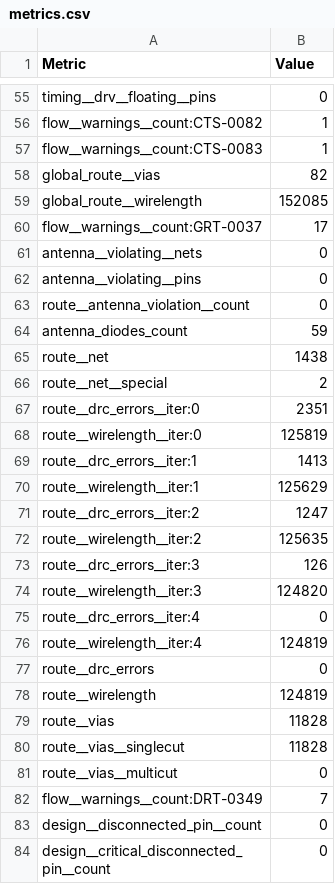
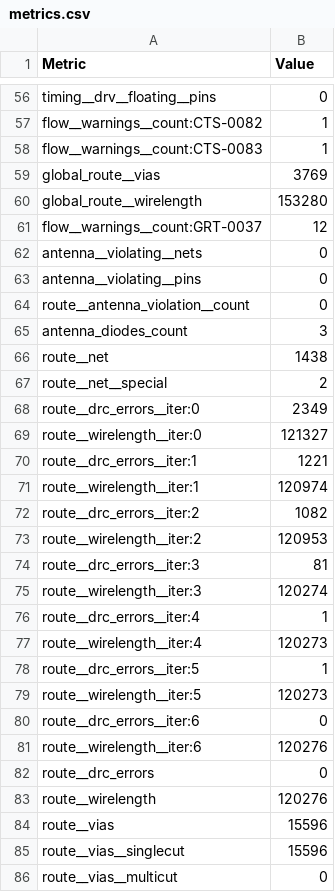
Before and after one commit to FPGA-Research/FABulous-OWAS, a CSV file: OWAS_fabric/Tile/NPU_SLICE/macro/final_views/metrics.csv, drawn as a sheet; only a part is shown, gaps mark what is left out; the shorter side is filled out with more unchanged rows; the diff covers the shown part only.

Commit message:
npu_slice tile updated with new pdn settings

```diff
--- a/OWAS_fabric/Tile/NPU_SLICE/macro/final_views/metrics.csv
+++ b/OWAS_fabric/Tile/NPU_SLICE/macro/final_views/metrics.csv
@@ -57,5 +58,5 @@ flow__warnings__count:CTS-0082,1
 flow__warnings__count:CTS-0083,1
-global_route__vias,82
-global_route__wirelength,152085
-flow__warnings__count:GRT-0037,17
+global_route__vias,3769
+global_route__wirelength,153280
+flow__warnings__count:GRT-0037,12
 antenna__violating__nets,0
@@ -63,19 +64,23 @@ antenna__violating__pins,0
 route__antenna_violation__count,0
-antenna_diodes_count,59
+antenna_diodes_count,3
 route__net,1438
 route__net__special,2
-route__drc_errors__iter:0,2351
-route__wirelength__iter:0,125819
-route__drc_errors__iter:1,1413
-route__wirelength__iter:1,125629
-route__drc_errors__iter:2,1247
-route__wirelength__iter:2,125635
-route__drc_errors__iter:3,126
-route__wirelength__iter:3,124820
-route__drc_errors__iter:4,0
-route__wirelength__iter:4,124819
+route__drc_errors__iter:0,2349
+route__wirelength__iter:0,121327
+route__drc_errors__iter:1,1221
+route__wirelength__iter:1,120974
+route__drc_errors__iter:2,1082
+route__wirelength__iter:2,120953
+route__drc_errors__iter:3,81
+route__wirelength__iter:3,120274
+route__drc_errors__iter:4,1
+route__wirelength__iter:4,120273
+route__drc_errors__iter:5,1
+route__wirelength__iter:5,120273
+route__drc_errors__iter:6,0
+route__wirelength__iter:6,120276
 route__drc_errors,0
-route__wirelength,124819
-route__vias,11828
-route__vias__singlecut,11828
+route__wirelength,120276
+route__vias,15596
+route__vias__singlecut,15596
 route__vias__multicut,0
```
Also changed, not shown: 2 added rows and 33 edited cells elsewhere in this file, 15 other files.
